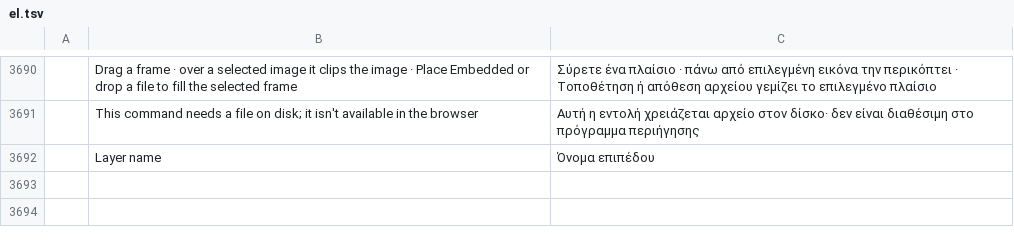
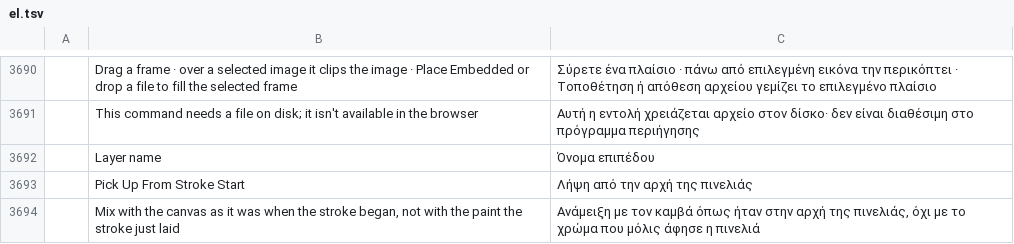
Before and after one commit to MitchM86/photocraft-brush-panel-plugin, a TSV file: crates/ui-egui/src/i18n/el.tsv, drawn as a sheet; only a part is shown, gaps mark what is left out; the diff names each change by its address in the sheet, - before the commit and + after, or states it on an @@ line.

```diff
--- a/crates/ui-egui/src/i18n/el.tsv
+++ b/crates/ui-egui/src/i18n/el.tsv
+row 3693:  | Pick Up From Stroke Start | Λήψη από την αρχή της πινελιάς
+row 3694:  | Mix with the canvas as it was when the stroke began, not with the paint the stroke just laid | Ανάμειξη με τον καμβά όπως ήταν στην αρχή της πινελιάς, όχι με το χρώμα που μόλις άφησε η πινελιά
```
Also changed, not shown: crates/ui-egui/src/i18n/ja.tsv, crates/ui-egui/src/i18n/nl.tsv, 29 other files.
